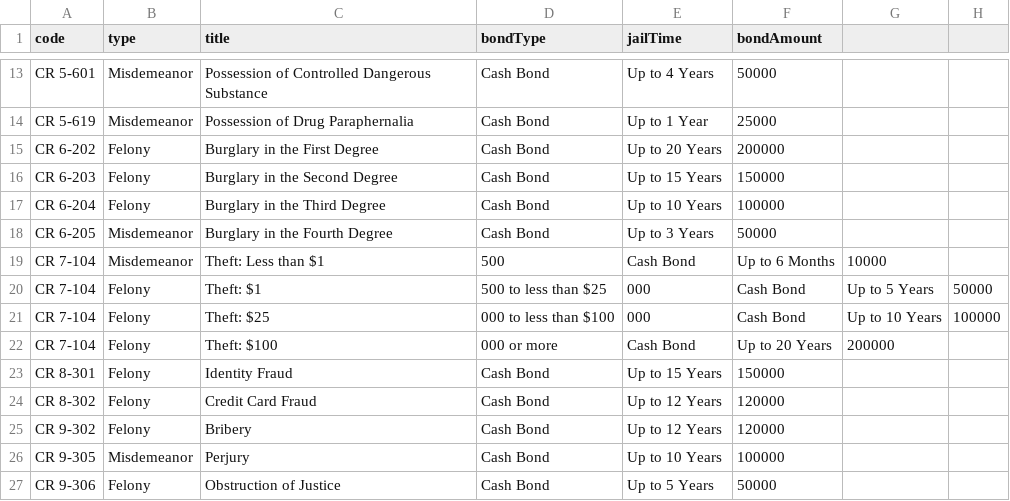
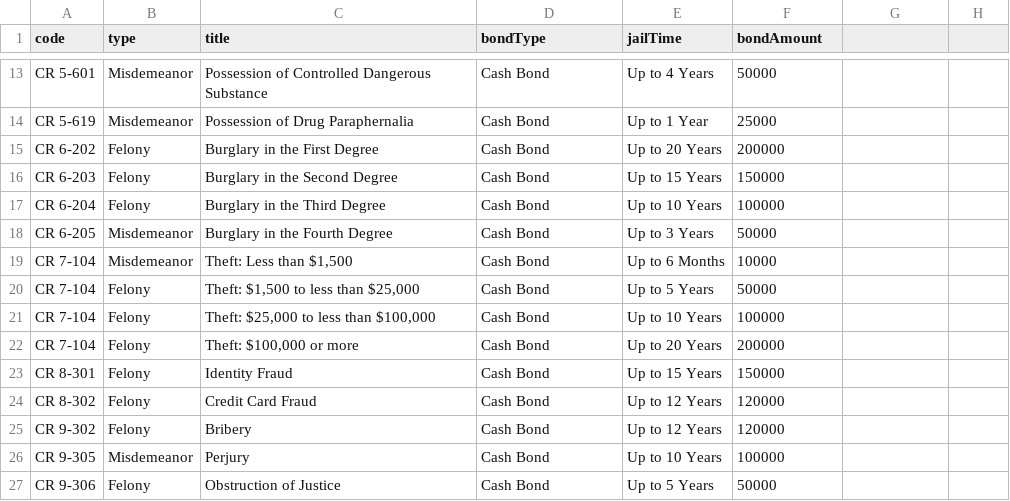
Before and after one commit to Sonoran-Software/CAD-Penal-Codes, a CSV file: US_MD.csv, drawn as a sheet; only a part is shown, gaps mark what is left out; removed rows and columns are numbered as before the commit, all else as after; the diff names each change by its address in the sheet, - before the commit and + after, or states it on an @@ line.

Commit message:
Update US_MD.csv

```diff
--- a/US_MD.csv
+++ b/US_MD.csv
-row 19: CR 7-104 | Misdemeanor | Theft: Less than $1 | 500 | Cash Bond | Up to 6 Months | 10000
-row 20: CR 7-104 | Felony | Theft: $1 | 500 to less than $25 | 000 | Cash Bond | Up to 5 Years | 50000
-row 21: CR 7-104 | Felony | Theft: $25 | 000 to less than $100 | 000 | Cash Bond | Up to 10 Years | 100000
-row 22: CR 7-104 | Felony | Theft: $100 | 000 or more | Cash Bond | Up to 20 Years | 200000
+row 19: CR 7-104 | Misdemeanor | Theft: Less than $1,500 | Cash Bond | Up to 6 Months | 10000
+row 20: CR 7-104 | Felony | Theft: $1,500 to less than $25,000 | Cash Bond | Up to 5 Years | 50000
+row 21: CR 7-104 | Felony | Theft: $25,000 to less than $100,000 | Cash Bond | Up to 10 Years | 100000
+row 22: CR 7-104 | Felony | Theft: $100,000 or more | Cash Bond | Up to 20 Years | 200000
```
